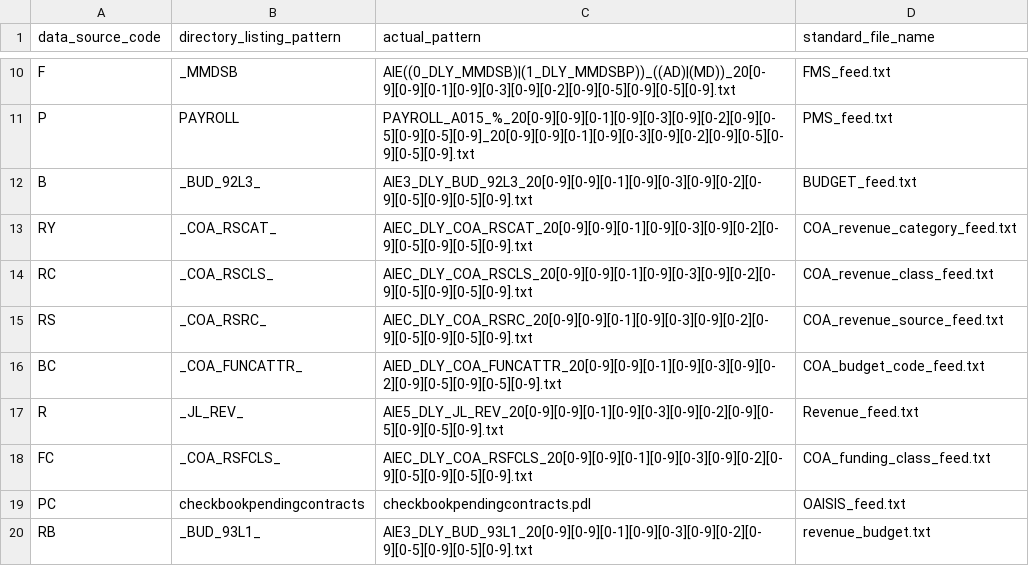
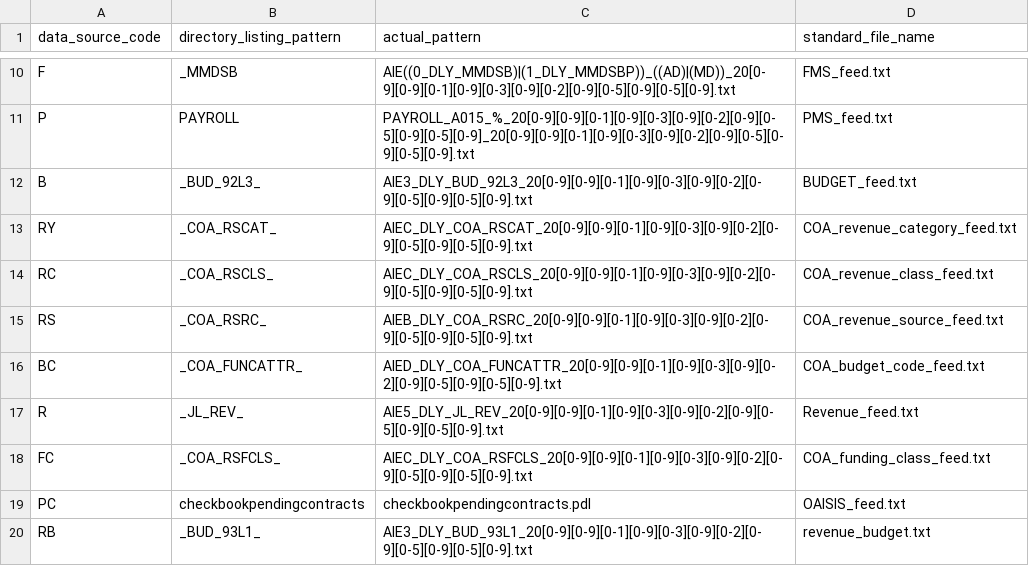
Before and after one commit to vasili4/Checkbook, a CSV file: checkbook/DB scripts/ScriptsForInitialSetUp/ref_file_name_pattern.csv, drawn as a sheet; only a part is shown, gaps mark what is left out.

Commit message:
NYCCHKBK-587 wrong ticket number
git-svn-id: https://omb-dashboardplatform.reisys.com:10039/NYC_Checkbook_2_0/Database@2126 948744eb-f611-4f28-8820-250fb6d8f47d

Former-commit-id: 5a8ebf252fe5a66eea1a6ae1e94eeeafb8efc01b

```diff
--- a/checkbook/DB scripts/ScriptsForInitialSetUp/ref_file_name_pattern.csv
+++ b/checkbook/DB scripts/ScriptsForInitialSetUp/ref_file_name_pattern.csv
@@ -14,3 +14,3 @@ RY,_COA_RSCAT_,AIEC_DLY_COA_RSCAT_20[0-9][0-9][0-1][0-9][0-3][0-9][0-2][0-9][0-5
 RC,_COA_RSCLS_,AIEC_DLY_COA_RSCLS_20[0-9][0-9][0-1][0-9][0-3][0-9][0-2][0-9][0-5][0-9][0-5][0-9].txt,COA_revenue_class_feed.txt
-RS,_COA_RSRC_,AIEC_DLY_COA_RSRC_20[0-9][0-9][0-1][0-9][0-3][0-9][0-2][0-9][0-5][0-9][0-5][0-9].txt,COA_revenue_source_feed.txt
+RS,_COA_RSRC_,AIEB_DLY_COA_RSRC_20[0-9][0-9][0-1][0-9][0-3][0-9][0-2][0-9][0-5][0-9][0-5][0-9].txt,COA_revenue_source_feed.txt
 BC,_COA_FUNCATTR_,AIED_DLY_COA_FUNCATTR_20[0-9][0-9][0-1][0-9][0-3][0-9][0-2][0-9][0-5][0-9][0-5][0-9].txt,COA_budget_code_feed.txt
```
